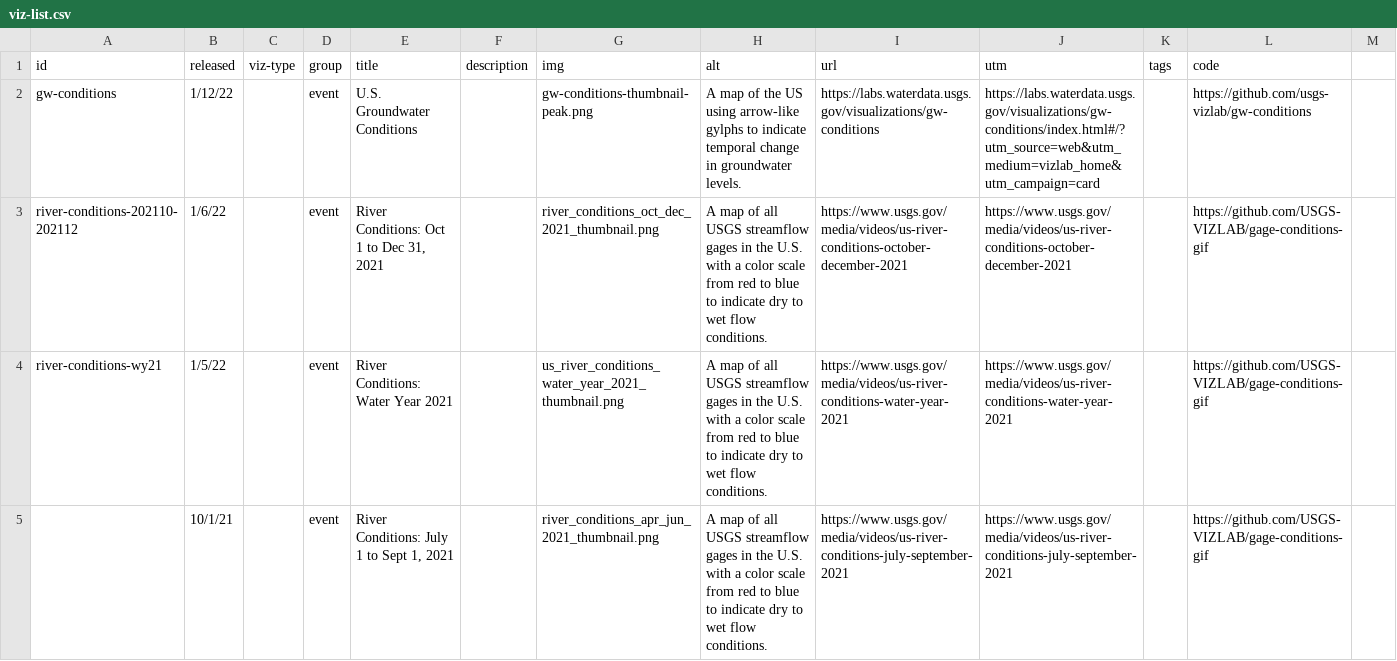
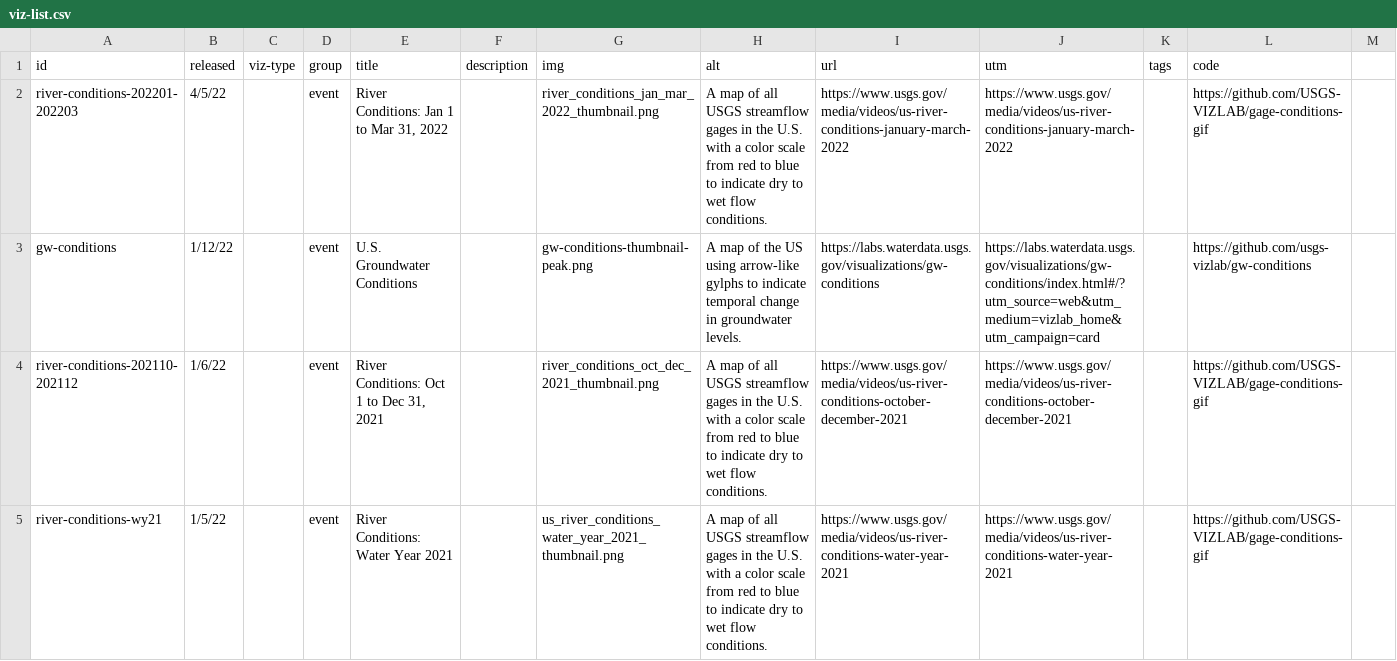
Before and after one commit to DOI-USGS/vizlab-home, a CSV file: public/viz-list.csv, drawn as a sheet; only a part is shown; the shorter side is filled out with more unchanged rows; the diff names each change by its address in the sheet, - before the commit and + after, or states it on an @@ line.

Commit message:
add q3 river conditions

```diff
--- a/public/viz-list.csv
+++ b/public/viz-list.csv
+row 2: river-conditions-202201-202203 | 4/5/22 |  | event | River Conditions: Jan 1 to Mar 31, 2022 |  | river_conditions_jan_mar_2022_thumbnail.png | A map of all USGS streamflow gages in the U.S. with a color scale from red to blue to indicate dry to wet flow conditions. | https://www.usgs.gov/media/videos/us-river-conditions-january-march-2022 | https://www.usgs.gov/media/videos/us-river-conditions-january-march-2022 |  | https://github.com/USGS-VIZLAB/gage-conditions-gif
```
